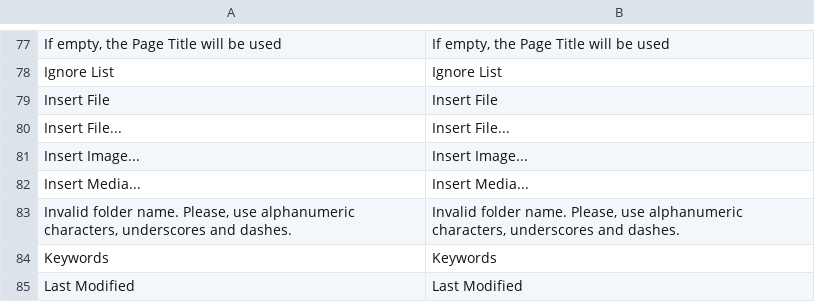
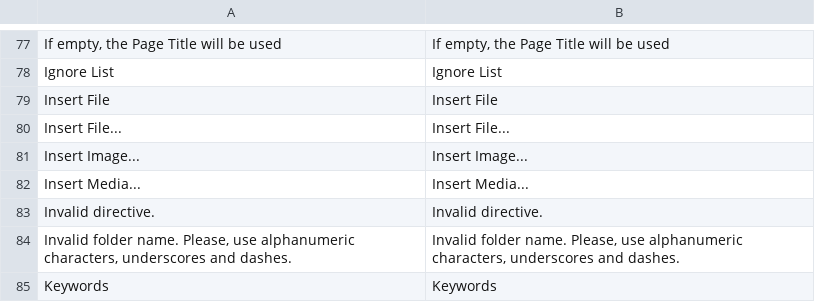
Before and after one commit to MahoCommerce/maho, a CSV file: app/locale/en_US/Mage_Cms.csv, drawn as a sheet; only a part is shown, gaps mark what is left out; the shorter side is filled out with more unchanged rows; the diff names each change by its address in the sheet, - before the commit and + after, or states it on an @@ line.

Commit message:
Contained every filesystem path built from request or stored data (#1379)

```diff
--- a/app/locale/en_US/Mage_Cms.csv
+++ b/app/locale/en_US/Mage_Cms.csv
+row 83: Invalid directive. | Invalid directive.
```
Also changed, not shown: app/locale/en_US/Mage_Core.csv, 29 other files.
